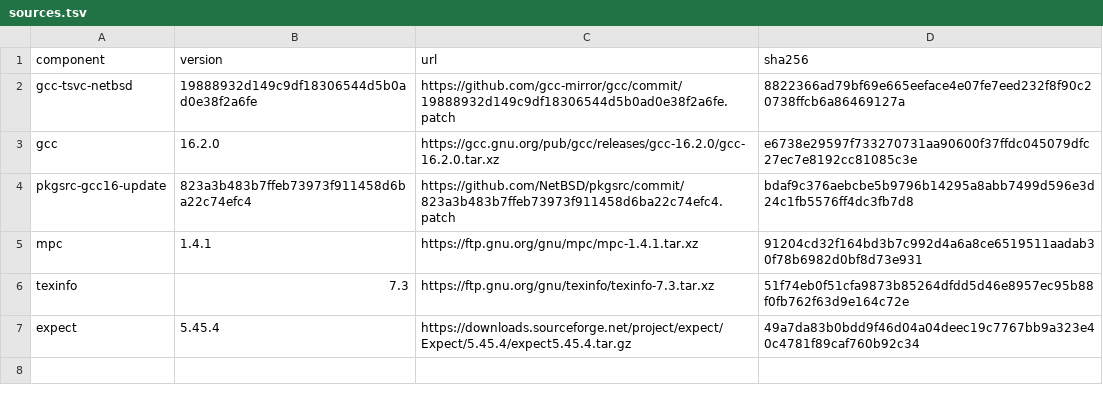
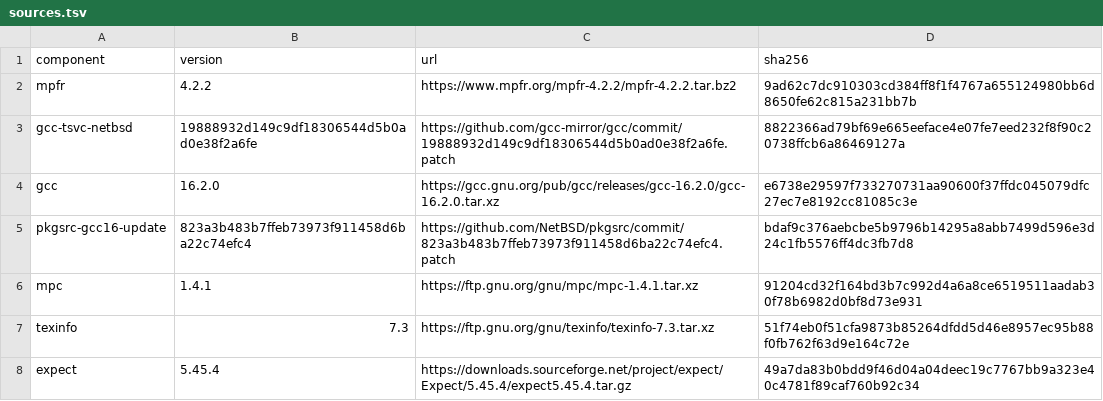
Before and after one commit to neonix20b/EmberBSD-Ports, a TSV file: profiles/development-toolchain/sources.tsv, drawn as a sheet; the diff names each change by its address in the sheet, - before the commit and + after, or states it on an @@ line.

Commit message:
fix(toolchain): update common MPFR prerequisite to 4.2.2

```diff
--- a/profiles/development-toolchain/sources.tsv
+++ b/profiles/development-toolchain/sources.tsv
+row 2: mpfr | 4.2.2 | https://www.mpfr.org/mpfr-4.2.2/mpfr-4.2.2.tar.bz2 | 9ad62c7dc910303cd384ff8f1f4767a655124980bb6d8650fe62c815a231bb7b
```
Also changed, not shown: 7 other files.
